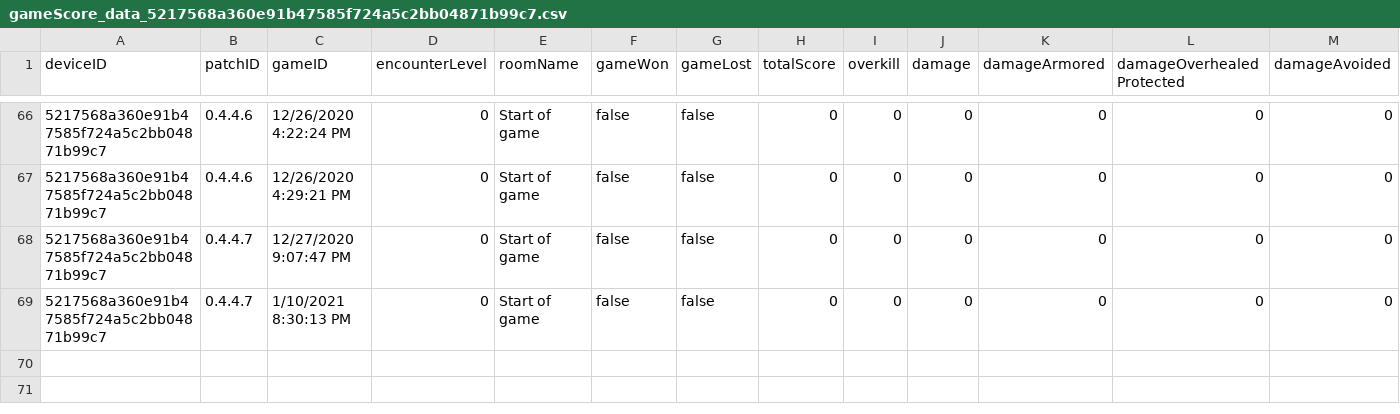
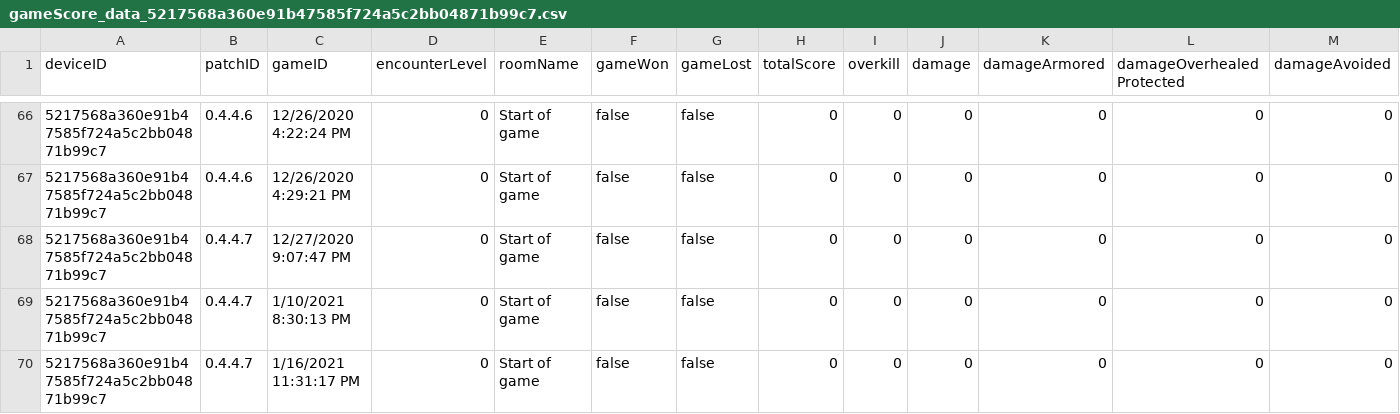
Before and after one commit to Uilregit/GamePrototype, a CSV file: Assets/gameScore_data_5217568a360e91b47585f724a5c2bb04871b99c7.csv, drawn as a sheet; only a part is shown, gaps mark what is left out; rows hold the shown columns only; the diff names each change by its address in the sheet, - before the commit and + after, or states it on an @@ line.

```diff
--- a/Assets/gameScore_data_5217568a360e91b47585f724a5c2bb04871b99c7.csv
+++ b/Assets/gameScore_data_5217568a360e91b47585f724a5c2bb04871b99c7.csv
+row 70: 5217568a360e91b47585f724a5c2bb04871b99c7 | 0.4.4.7 | 1/16/2021 11:31:17 PM | 0 | Start of game | false | false | 0 | 0 | 0 | 0 | 0 | 0
```
Also changed, not shown: Assets/combat_data_5217568a360e91b47585f724a5c2bb04871b99c7.csv, 24 other files.
